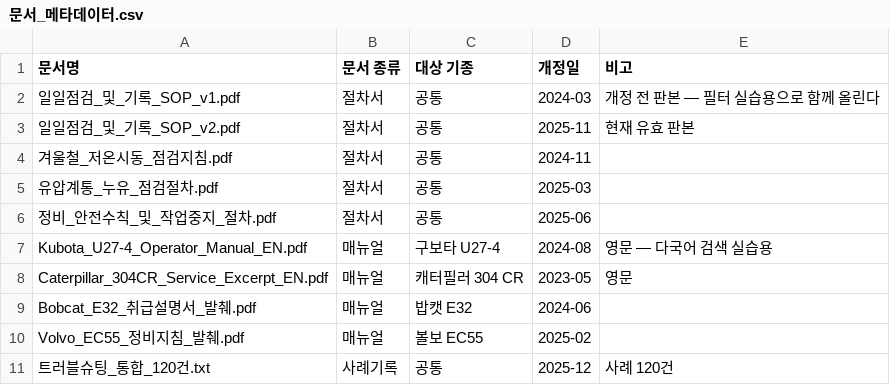
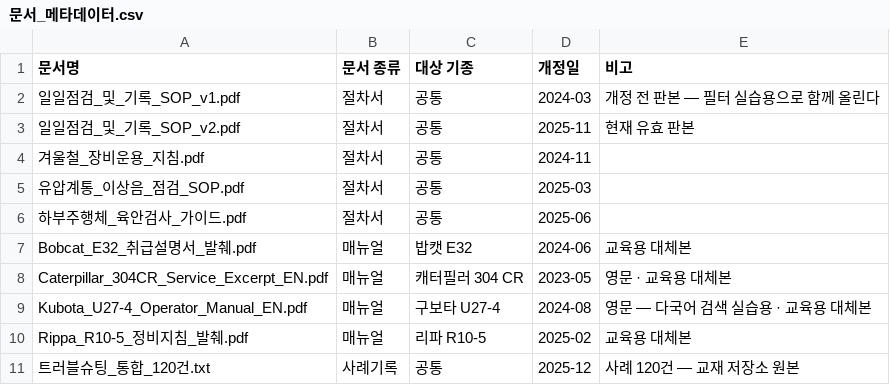
Before and after one commit to aebonlee/materials, a CSV file: build-data/day4-docs/문서_메타데이터.csv, drawn as a sheet.

```diff
--- a/build-data/day4-docs/문서_메타데이터.csv
+++ b/build-data/day4-docs/문서_메타데이터.csv
@@ -3,9 +3,9 @@
 일일점검_및_기록_SOP_v2.pdf,절차서,공통,2025-11,현재 유효 판본
-겨울철_저온시동_점검지침.pdf,절차서,공통,2024-11,
-유압계통_누유_점검절차.pdf,절차서,공통,2025-03,
-정비_안전수칙_및_작업중지_절차.pdf,절차서,공통,2025-06,
-Kubota_U27-4_Operator_Manual_EN.pdf,매뉴얼,구보타 U27-4,2024-08,영문 — 다국어 검색 실습용
-Caterpillar_304CR_Service_Excerpt_EN.pdf,매뉴얼,캐터필러 304 CR,2023-05,영문
-Bobcat_E32_취급설명서_발췌.pdf,매뉴얼,밥캣 E32,2024-06,
-Volvo_EC55_정비지침_발췌.pdf,매뉴얼,볼보 EC55,2025-02,
-트러블슈팅_통합_120건.txt,사례기록,공통,2025-12,사례 120건
+겨울철_장비운용_지침.pdf,절차서,공통,2024-11,
+유압계통_이상음_점검_SOP.pdf,절차서,공통,2025-03,
+하부주행체_육안검사_가이드.pdf,절차서,공통,2025-06,
+Bobcat_E32_취급설명서_발췌.pdf,매뉴얼,밥캣 E32,2024-06,교육용 대체본
+Caterpillar_304CR_Service_Excerpt_EN.pdf,매뉴얼,캐터필러 304 CR,2023-05,영문 · 교육용 대체본
+Kubota_U27-4_Operator_Manual_EN.pdf,매뉴얼,구보타 U27-4,2024-08,영문 — 다국어 검색 실습용 · 교육용 대체본
+Rippa_R10-5_정비지침_발췌.pdf,매뉴얼,리파 R10-5,2025-02,교육용 대체본
+트러블슈팅_통합_120건.txt,사례기록,공통,2025-12,사례 120건 — 교재 저장소 원본
```
Also changed, not shown: 25 other files.
